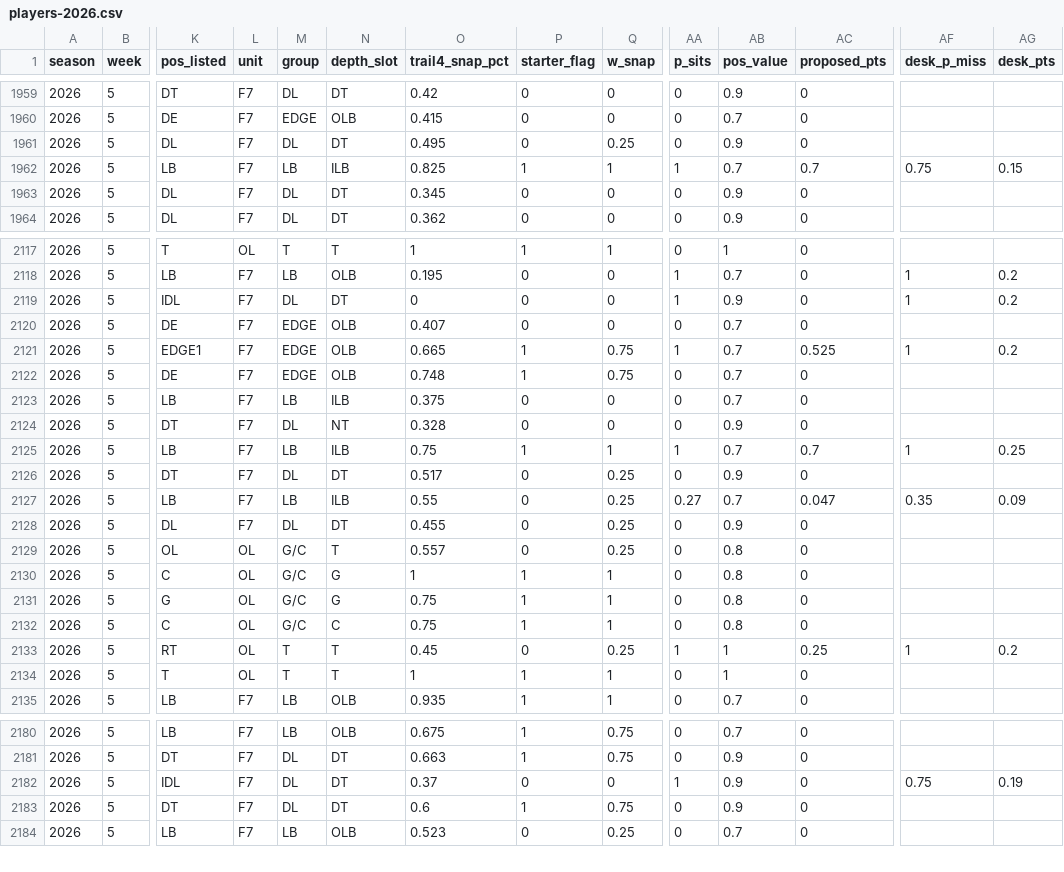
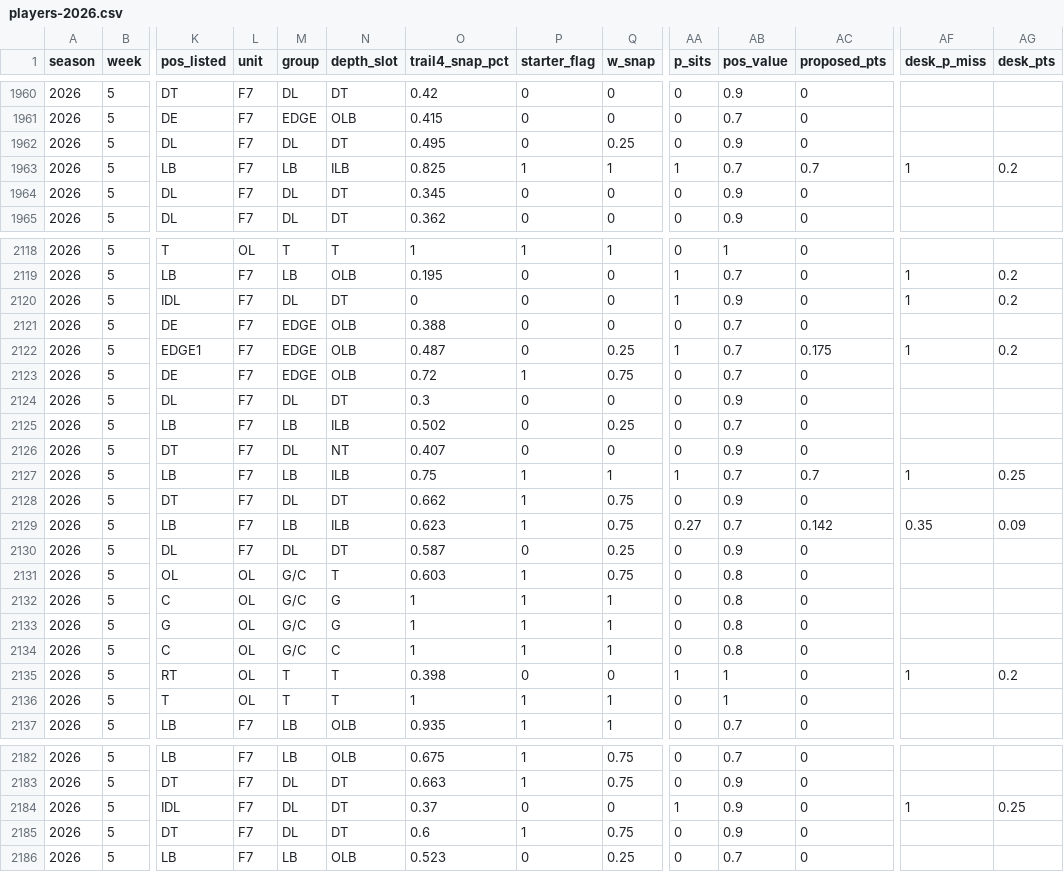
Before and after one commit to brett761/nfl-scout-desk, a CSV file: data/injury-trench/players-2026.csv, drawn as a sheet; only a part is shown, gaps mark what is left out; addresses are those after the commit; rows hold the shown columns only; the diff covers the shown part only; the diff names each change by its address in the sheet, - before the commit and + after, or states it on an @@ line.

Commit message:
Live injury pricing: Doubtful 1.0 (was 0.75) from Week 5; locked weeks keep 0.75
- injury-scale.json DOUBTFUL 1.0 + status_changes (from_week 5)
- app.js: week-aware multiplier (injuryStatusMultForWeek / injuryWeekAdj) so W1-4 lines
  are not re-priced; fallback scale; Injury math Live formula; cache tag dbt1w5tue06
- freeze_w03_*/freeze_w04 scripts pinned to DOUBTFUL 0.75
- injury-trench: live mult from injury-scale.json; W5 rebuilt with --refresh (W4 ATL/NO snaps)

```diff
--- a/data/injury-trench/players-2026.csv
+++ b/data/injury-trench/players-2026.csv
-AF1963 (desk_p_miss): 0.75
+AF1963 (desk_p_miss): 1
-AG1963 (desk_pts): 0.15
+AG1963 (desk_pts): 0.2
-O2121 (trail4_snap_pct): 0.407
+O2121 (trail4_snap_pct): 0.388
-O2122 (trail4_snap_pct): 0.665
+O2122 (trail4_snap_pct): 0.487
-P2122 (starter_flag): 1
+P2122 (starter_flag): 0
-Q2122 (w_snap): 0.75
+Q2122 (w_snap): 0.25
-AC2122 (proposed_pts): 0.525
+AC2122 (proposed_pts): 0.175
-O2123 (trail4_snap_pct): 0.748
+O2123 (trail4_snap_pct): 0.72
+row 2124: 2026 | 5 | DL | F7 | DL | DT | 0.3 | 0 | 0 | 0 | 0.9 | 0
-O2125 (trail4_snap_pct): 0.375
+O2125 (trail4_snap_pct): 0.502
-Q2125 (w_snap): 0
+Q2125 (w_snap): 0.25
-O2126 (trail4_snap_pct): 0.328
+O2126 (trail4_snap_pct): 0.407
-O2128 (trail4_snap_pct): 0.517
+O2128 (trail4_snap_pct): 0.662
-P2128:P2129 (starter_flag): 0
+P2128:P2129 (starter_flag): 1
-Q2128:Q2129 (w_snap): 0.25
+Q2128:Q2129 (w_snap): 0.75
-O2129 (trail4_snap_pct): 0.55
+O2129 (trail4_snap_pct): 0.623
-AC2129 (proposed_pts): 0.047
+AC2129 (proposed_pts): 0.142
-O2130 (trail4_snap_pct): 0.455
+O2130 (trail4_snap_pct): 0.587
-O2131 (trail4_snap_pct): 0.557
+O2131 (trail4_snap_pct): 0.603
-P2131 (starter_flag): 0
+P2131 (starter_flag): 1
-Q2131 (w_snap): 0.25
+Q2131 (w_snap): 0.75
-O2133:O2134 (trail4_snap_pct): 0.75
+O2133:O2134 (trail4_snap_pct): 1
-O2135 (trail4_snap_pct): 0.45
+O2135 (trail4_snap_pct): 0.398
-Q2135 (w_snap): 0.25
+Q2135 (w_snap): 0
-AC2135 (proposed_pts): 0.25
+AC2135 (proposed_pts): 0
-AF2184 (desk_p_miss): 0.75
+AF2184 (desk_p_miss): 1
-AG2184 (desk_pts): 0.19
+AG2184 (desk_pts): 0.25
```
Also changed, not shown: 1 added row and 21 edited cells elsewhere in this file, data/injury-trench/team-games-2026.csv, 12 other files.
